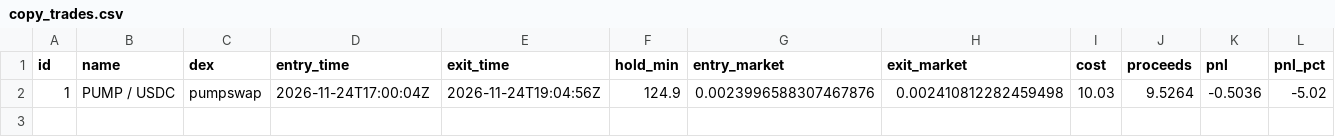
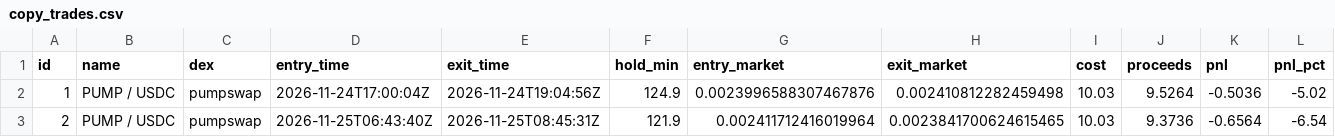
Before and after one commit to pigadasdimitris-alt/meme-paper-bot, a CSV file: docs/copy_trades.csv, drawn as a sheet; only a part is shown; rows hold the shown columns only; the diff names each change by its address in the sheet, - before the commit and + after, or states it on an @@ line.

```diff
--- a/docs/copy_trades.csv
+++ b/docs/copy_trades.csv
+row 3: 2 | PUMP / USDC | pumpswap | 2026-11-25T06:43:40Z | 2026-11-25T08:45:31Z | 121.9 | 0.002411712416019964 | 0.0023841700624615465 | 10.03 | 9.3736 | -0.6564 | -6.54
```
Also changed, not shown: 9 other files.
